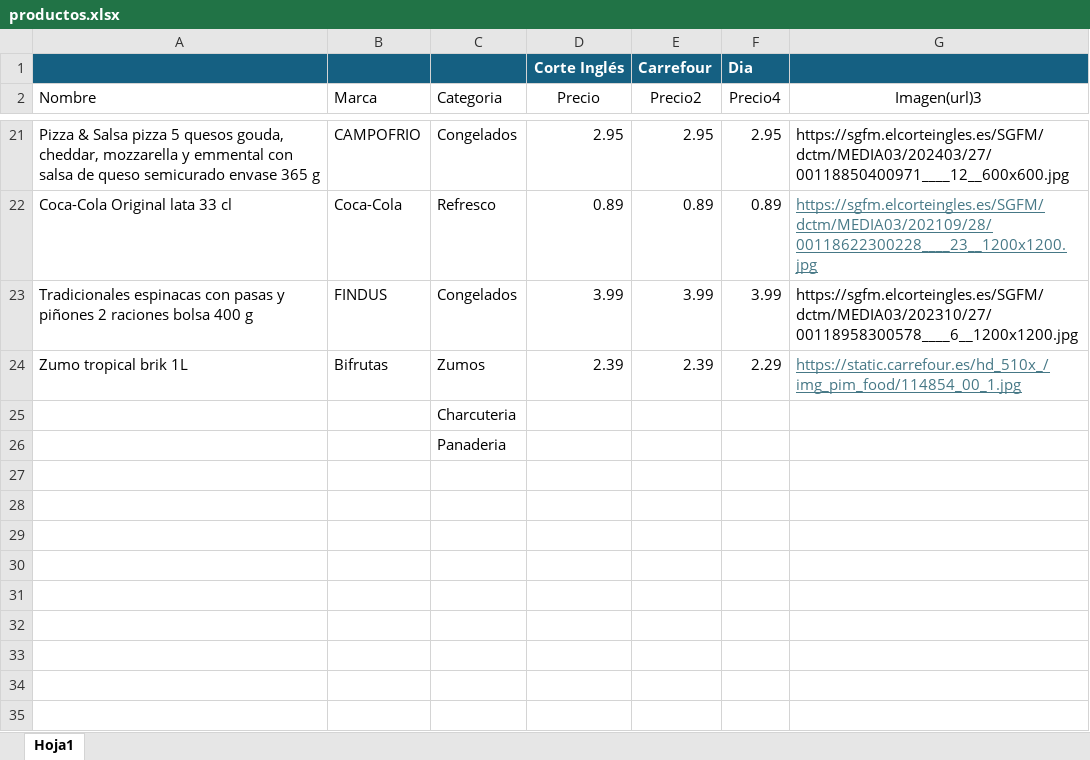
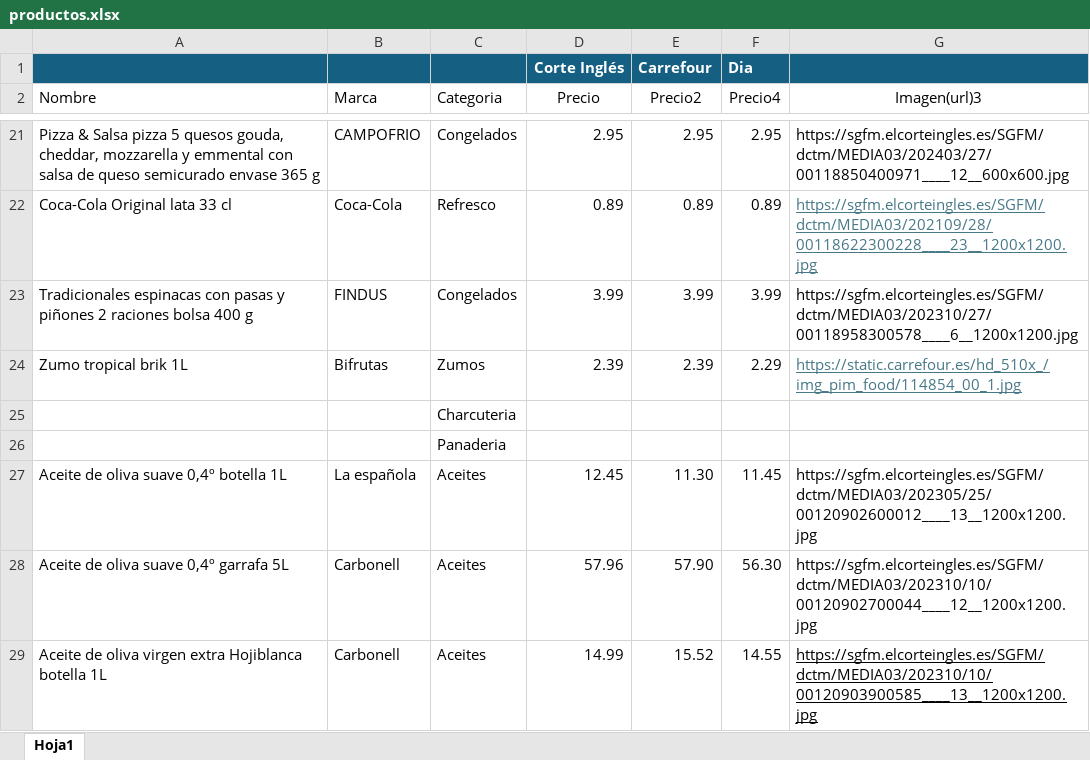
Before and after one commit to rrayannab/HappyPocket, an Excel workbook: backendHappyPockets/src/main/java/com/happyPockets/service/productos.xlsx, sheet Hoja1, drawn as a sheet; only a part is shown, gaps mark what is left out; values as stored, in another font and other column widths than the file's, no borders; table styles not drawn; the diff names each change by its address in the sheet, - before the commit and + after, or states it on an @@ line.

Commit message:
Update aceites productos.xlsx

```diff
--- a/backendHappyPockets/src/main/java/com/happyPockets/service/productos.xlsx (sheet Hoja1)
+++ b/backendHappyPockets/src/main/java/com/happyPockets/service/productos.xlsx (sheet Hoja1)
+row 27: Aceite de oliva suave 0,4º botella 1L | La española | Aceites | 12.45 | 11.30 | 11.45 | https://sgfm.elcorteingles.es/SGFM/dctm/MEDIA03/202305/25/00120902600012____13__1200x1200.jpg
+row 28: Aceite de oliva suave 0,4º garrafa 5L | Carbonell | Aceites | 57.96 | 57.90 | 56.30 | https://sgfm.elcorteingles.es/SGFM/dctm/MEDIA03/202310/10/00120902700044____12__1200x1200.jpg
+row 29: Aceite de oliva virgen extra Hojiblanca botella 1L | Carbonell | Aceites | 14.99 | 15.52 | 14.55 | https://sgfm.elcorteingles.es/SGFM/dctm/MEDIA03/202310/10/00120903900585____13__1200x1200.jpg
```
